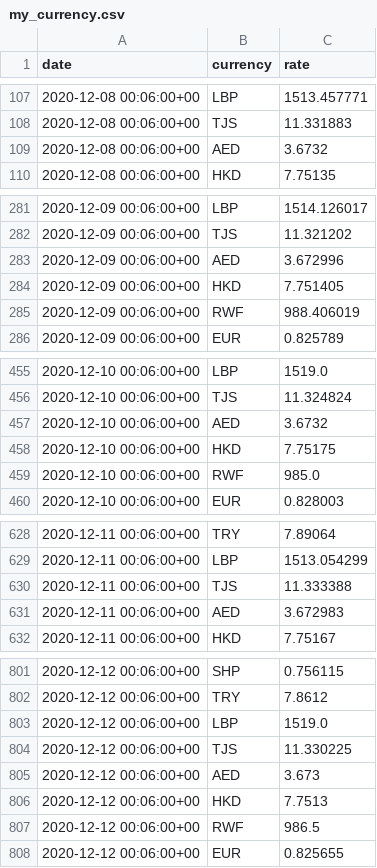
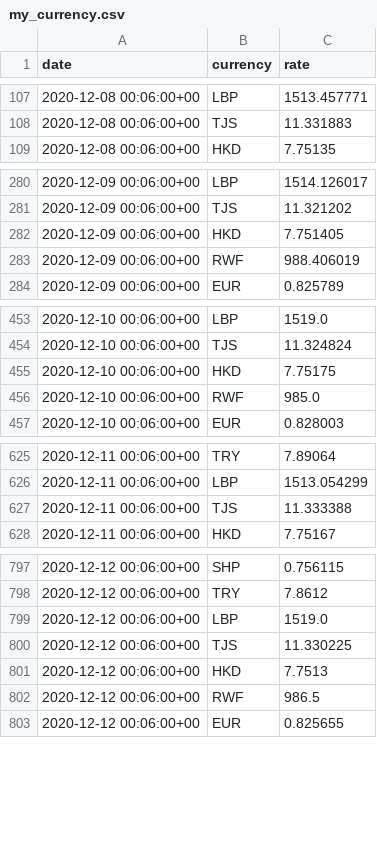
Before and after one commit to polinabb/naya-project, a CSV file: my_currency.csv, drawn as a sheet; only a part is shown, gaps mark what is left out; the diff covers the shown part only; the diff names each change by its address in the sheet, - before the commit and + after, or states it on an @@ line.

Commit message:
!date

```diff
--- a/my_currency.csv
+++ b/my_currency.csv
-row 109: 2020-12-08 00:06:00+00 | AED | 3.6732
-row 283: 2020-12-09 00:06:00+00 | AED | 3.672996
-row 457: 2020-12-10 00:06:00+00 | AED | 3.6732
-row 631: 2020-12-11 00:06:00+00 | AED | 3.672983
-row 805: 2020-12-12 00:06:00+00 | AED | 3.673
```
Also changed, not shown: 2 removed rows elsewhere in this file.
